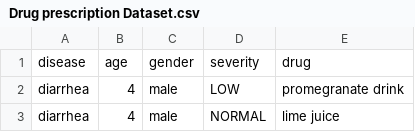
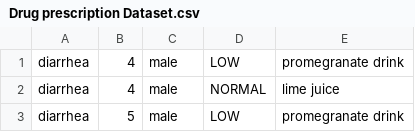
Before and after one commit to positron100/ayurvedic-remedy-suggestor, a CSV file: Drug prescription Dataset.csv, drawn as a sheet; only a part is shown; the shorter side is filled out with more unchanged rows; the diff names each change by its address in the sheet, - before the commit and + after, or states it on an @@ line.

```diff
--- a/Drug prescription Dataset.csv
+++ b/Drug prescription Dataset.csv
-row 1: disease | age | gender | severity | drug
```
Also changed, not shown: 16 other files.
